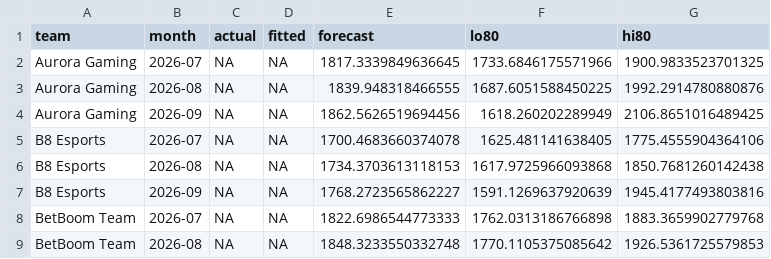
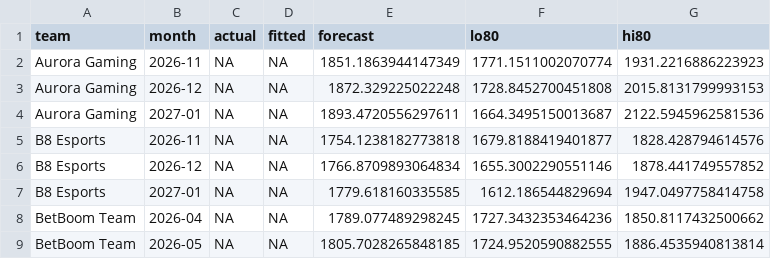
Before and after one commit to IlliaDol/cs2-match-analytics, a CSV file: outputs/rating_forecast.csv, drawn as a sheet; only a part is shown; the diff covers the shown part only.

```diff
--- a/outputs/rating_forecast.csv
+++ b/outputs/rating_forecast.csv
@@ -1,9 +1,9 @@
 team,month,actual,fitted,forecast,lo80,hi80
-Aurora Gaming,2026-07,NA,NA,1817.3339849636645,1733.6846175571966,1900.9833523701325
-Aurora Gaming,2026-08,NA,NA,1839.948318466555,1687.6051588450225,1992.2914780880876
-Aurora Gaming,2026-09,NA,NA,1862.5626519694456,1618.260202289949,2106.8651016489425
-B8 Esports,2026-07,NA,NA,1700.4683660374078,1625.481141638405,1775.4555904364106
-B8 Esports,2026-08,NA,NA,1734.3703613118153,1617.9725966093868,1850.7681260142438
-B8 Esports,2026-09,NA,NA,1768.2723565862227,1591.1269637920639,1945.4177493803816
-BetBoom Team,2026-07,NA,NA,1822.6986544773333,1762.0313186766898,1883.3659902779768
-BetBoom Team,2026-08,NA,NA,1848.3233550332748,1770.1105375085642,1926.5361725579853
+Aurora Gaming,2026-11,NA,NA,1851.1863944147349,1771.1511002070774,1931.2216886223923
+Aurora Gaming,2026-12,NA,NA,1872.329225022248,1728.8452700451808,2015.8131799993153
+Aurora Gaming,2027-01,NA,NA,1893.4720556297611,1664.3495150013687,2122.5945962581536
+B8 Esports,2026-11,NA,NA,1754.1238182773818,1679.8188419401877,1828.428794614576
+B8 Esports,2026-12,NA,NA,1766.8709893064834,1655.3002290551146,1878.441749557852
+B8 Esports,2027-01,NA,NA,1779.618160335585,1612.186544829694,1947.0497758414758
+BetBoom Team,2026-04,NA,NA,1789.077489298245,1727.3432353464236,1850.8117432500662
+BetBoom Team,2026-05,NA,NA,1805.7028265848185,1724.9520590882555,1886.4535940813814
```
Also changed, not shown: 3 added rows, 3 removed rows and 73 edited cells elsewhere in this file, outputs/bayesian_ratings.csv, outputs/causal_event_pairs.csv, 40 other files.
